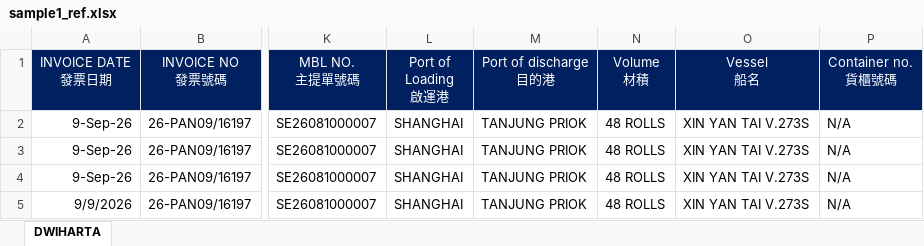
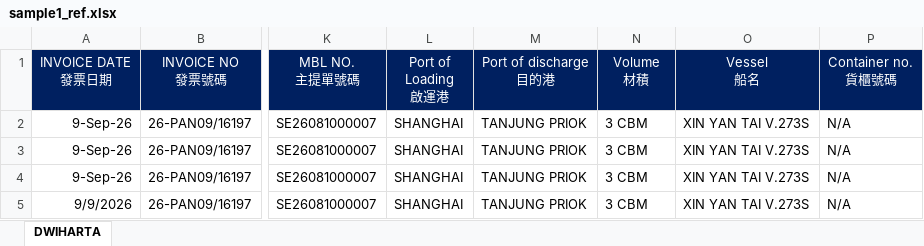
Before and after one commit to JeffreyHuhu/invoice_excel_mapping, an Excel workbook: test_samples/PAN_EKSPRES/sample1_ref.xlsx, sheet DWIHARTA, drawn as a sheet; only a part is shown, gaps mark what is left out; values as stored, in another font and other column widths than the file's, no borders; the diff names each change by its address in the sheet, - before the commit and + after, or states it on an @@ line.

```diff
--- a/test_samples/PAN_EKSPRES/sample1_ref.xlsx (sheet DWIHARTA)
+++ b/test_samples/PAN_EKSPRES/sample1_ref.xlsx (sheet DWIHARTA)
-N2:N5 (Volume 材積): 48 ROLLS
+N2:N5 (Volume 材積): 3 CBM
```
Also changed, not shown: test_samples/DSV/sample1_ref.xlsx, test_samples/DSV/sample2_ref.xlsx, 23 other files.
